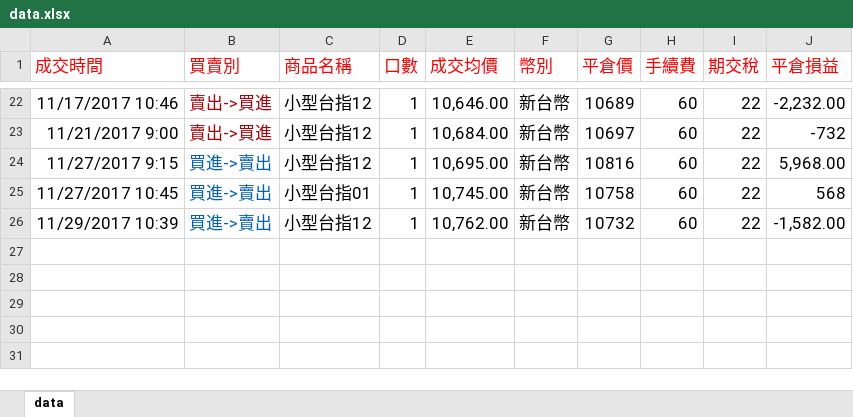
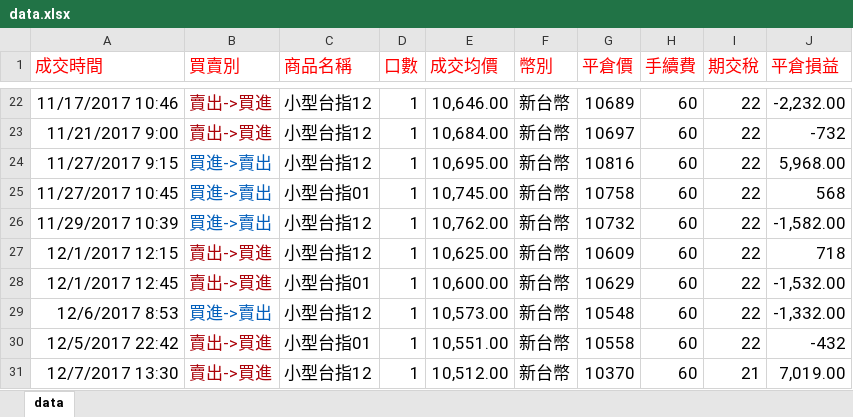
Before and after one commit to sclin0323/my-trade, an Excel workbook: files/data.xlsx, sheet data, drawn as a sheet; only a part is shown, gaps mark what is left out; values as stored, in another font and other column widths than the file's, no borders; the diff names each change by its address in the sheet, - before the commit and + after, or states it on an @@ line.

```diff
--- a/files/data.xlsx (sheet data)
+++ b/files/data.xlsx (sheet data)
+row 27: 12/1/2017 12:15 | 賣出->買進 | 小型台指12 | 1 | 10,625.00 | 新台幣 | 10609 | 60 | 22 | 718
+row 28: 12/1/2017 12:45 | 賣出->買進 | 小型台指01 | 1 | 10,600.00 | 新台幣 | 10629 | 60 | 22 | -1,532.00
+row 29: 12/6/2017 8:53 | 買進->賣出 | 小型台指12 | 1 | 10,573.00 | 新台幣 | 10548 | 60 | 22 | -1,332.00
+row 30: 12/5/2017 22:42 | 賣出->買進 | 小型台指01 | 1 | 10,551.00 | 新台幣 | 10558 | 60 | 22 | -432
+row 31: 12/7/2017 13:30 | 賣出->買進 | 小型台指12 | 1 | 10,512.00 | 新台幣 | 10370 | 60 | 21 | 7,019.00
```
Also changed, not shown: 9 other files.
